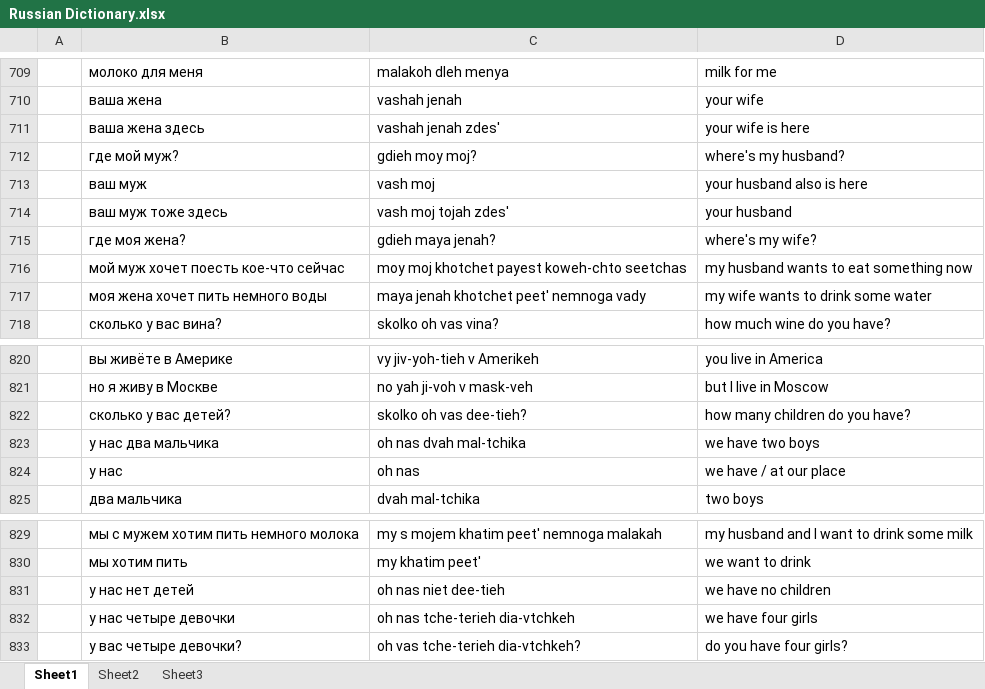
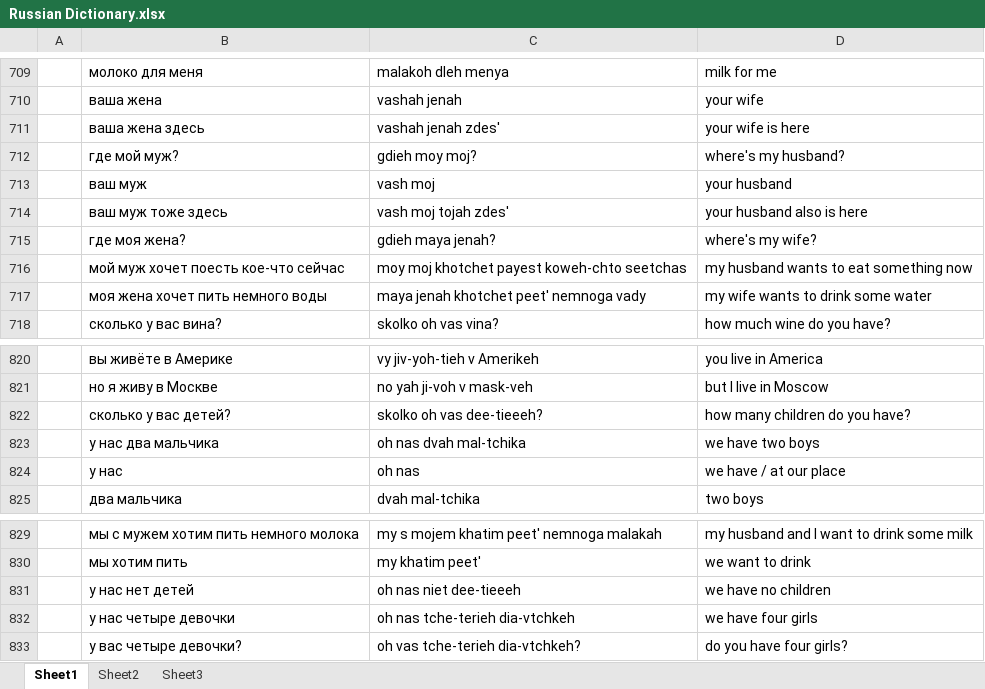
Before and after one commit to amkhal2/russian, an Excel workbook: Russian Dictionary.xlsx, sheet Sheet1, drawn as a sheet; only a part is shown, gaps mark what is left out; values as stored, in another font and other column widths than the file's, no borders; conditional formats not drawn; the diff covers the shown part only; the diff names each change by its address in the sheet, - before the commit and + after, or states it on an @@ line.

```diff
--- a/Russian Dictionary.xlsx (sheet Sheet1)
+++ b/Russian Dictionary.xlsx (sheet Sheet1)
-D713: your husband also is here
+D713: your husband
-D714: your husband
+D714: your husband also is here
-C822: skolko oh vas dee-tieh?
+C822: skolko oh vas dee-tieeeh?
-C831: oh nas niet dee-tieh
+C831: oh nas niet dee-tieeeh
```
Also changed, not shown: 35 added rows and 1 edited cell elsewhere in this sheet, 1 other file.
